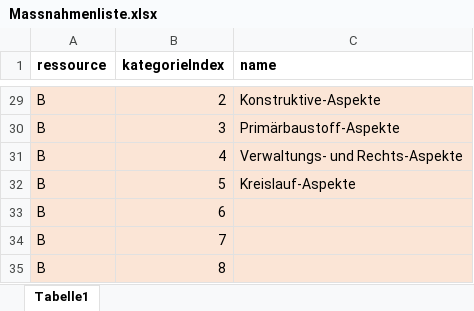
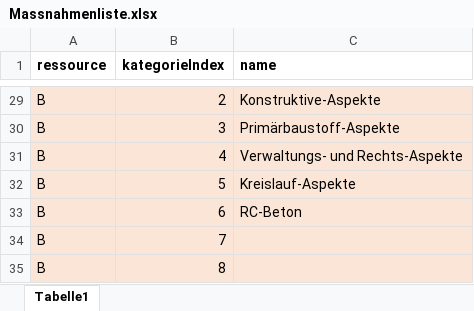
Before and after one commit to FlAlbers/R2Q-Shiny-Server, an Excel workbook: Massnahmenliste.xlsx, sheet Tabelle1, drawn as a sheet; only a part is shown, gaps mark what is left out; values as stored, in another font and other column widths than the file's, no borders; the diff names each change by its address in the sheet, - before the commit and + after, or states it on an @@ line.

```diff
--- a/Massnahmenliste.xlsx (sheet Tabelle1)
+++ b/Massnahmenliste.xlsx (sheet Tabelle1)
-C33 (name): (empty)
+C33 (name): RC-Beton
```
Also changed, not shown: 1 other file.
